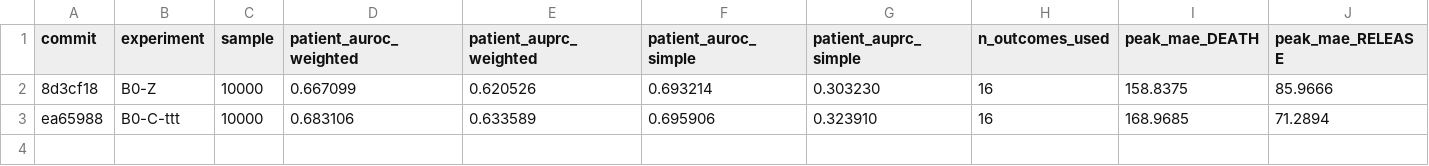
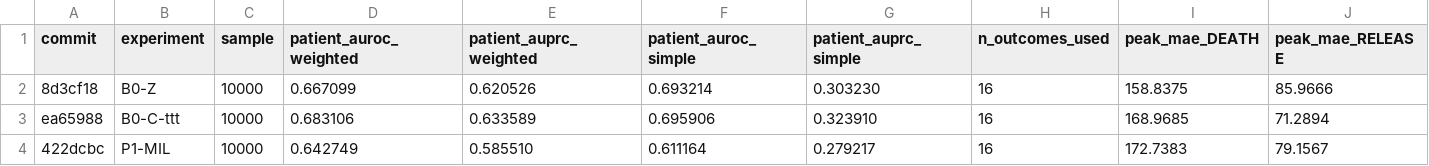
Before and after one commit to shaharoded/INTERVenE-Ar, a TSV file: results/results-trajectory-fix.tsv, drawn as a sheet; only a part is shown; rows hold the shown columns only; the diff names each change by its address in the sheet, - before the commit and + after, or states it on an @@ line.

```diff
--- a/results/results-trajectory-fix.tsv
+++ b/results/results-trajectory-fix.tsv
+row 4: 422dcbc | P1-MIL | 10000 | 0.642749 | 0.585510 | 0.611164 | 0.279217 | 16 | 172.7383 | 79.1567
```
Also changed, not shown: 1 other file.
